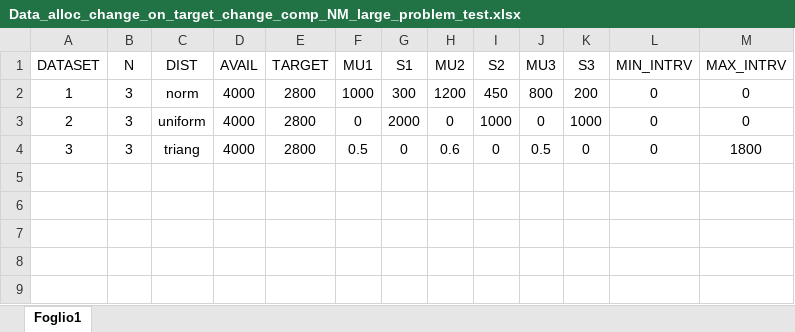
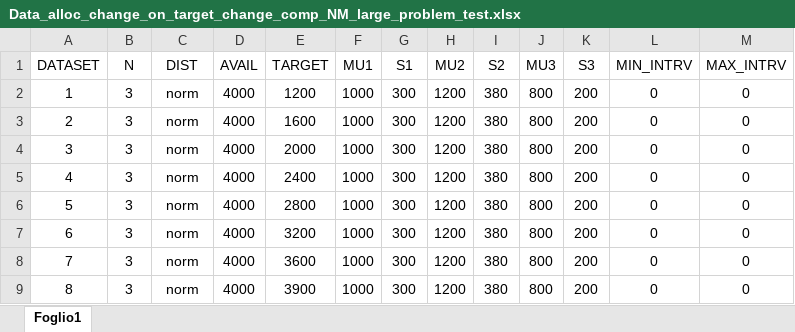
Before and after one commit to ropinot/HeuristicTest, an Excel workbook: Data_alloc_change_on_target_change_comp_NM_large_problem_test.xlsx, sheet Foglio1, drawn as a sheet; values as stored, in another font and other column widths than the file's, no borders; the diff names each change by its address in the sheet, - before the commit and + after, or states it on an @@ line.

Commit message:
modified:   Data_alloc_change_on_target_change_comp_NM_large_problem_test.xlsx

```diff
--- a/Data_alloc_change_on_target_change_comp_NM_large_problem_test.xlsx (sheet Foglio1)
+++ b/Data_alloc_change_on_target_change_comp_NM_large_problem_test.xlsx (sheet Foglio1)
-E2 (TARGET): 2800
+E2 (TARGET): 1200
-I2 (S2): 450
+I2 (S2): 380
-C3 (DIST): uniform
+C3 (DIST): norm
-E3 (TARGET): 2800
+E3 (TARGET): 1600
-F3 (MU1): 0
+F3 (MU1): 1000
-G3 (S1): 2000
+G3 (S1): 300
-H3 (MU2): 0
+H3 (MU2): 1200
-I3 (S2): 1000
+I3 (S2): 380
-J3 (MU3): 0
+J3 (MU3): 800
-K3 (S3): 1000
+K3 (S3): 200
-C4 (DIST): triang
+C4 (DIST): norm
-E4 (TARGET): 2800
+E4 (TARGET): 2000
-F4 (MU1): 0.5
+F4 (MU1): 1000
-G4 (S1): 0
+G4 (S1): 300
-H4 (MU2): 0.6
+H4 (MU2): 1200
-I4 (S2): 0
+I4 (S2): 380
-J4 (MU3): 0.5
+J4 (MU3): 800
-K4 (S3): 0
+K4 (S3): 200
-M4 (MAX_INTRV): 1800
+M4 (MAX_INTRV): 0
+row 5: 4 | 3 | norm | 4000 | 2400 | 1000 | 300 | 1200 | 380 | 800 | 200 | 0 | 0
+row 6: 5 | 3 | norm | 4000 | 2800 | 1000 | 300 | 1200 | 380 | 800 | 200 | 0 | 0
+row 7: 6 | 3 | norm | 4000 | 3200 | 1000 | 300 | 1200 | 380 | 800 | 200 | 0 | 0
+row 8: 7 | 3 | norm | 4000 | 3600 | 1000 | 300 | 1200 | 380 | 800 | 200 | 0 | 0
+row 9: 8 | 3 | norm | 4000 | 3900 | 1000 | 300 | 1200 | 380 | 800 | 200 | 0 | 0
```
